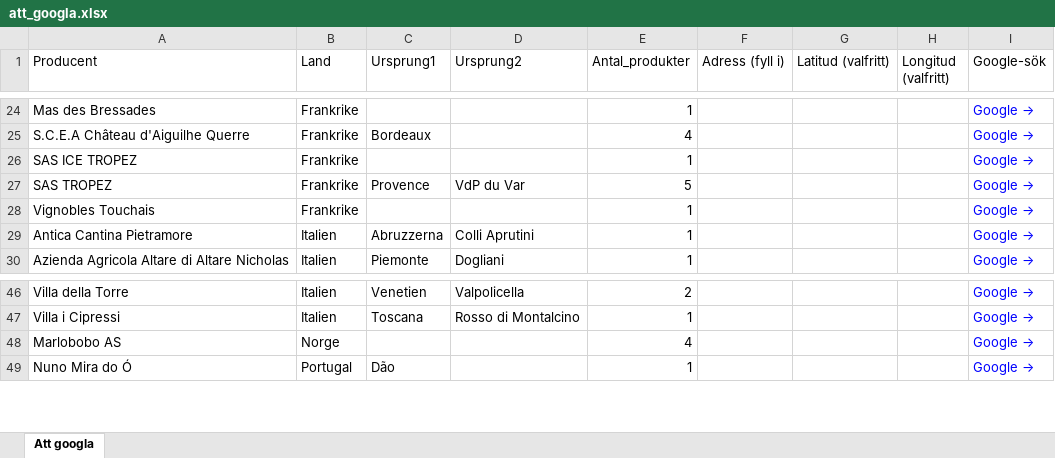
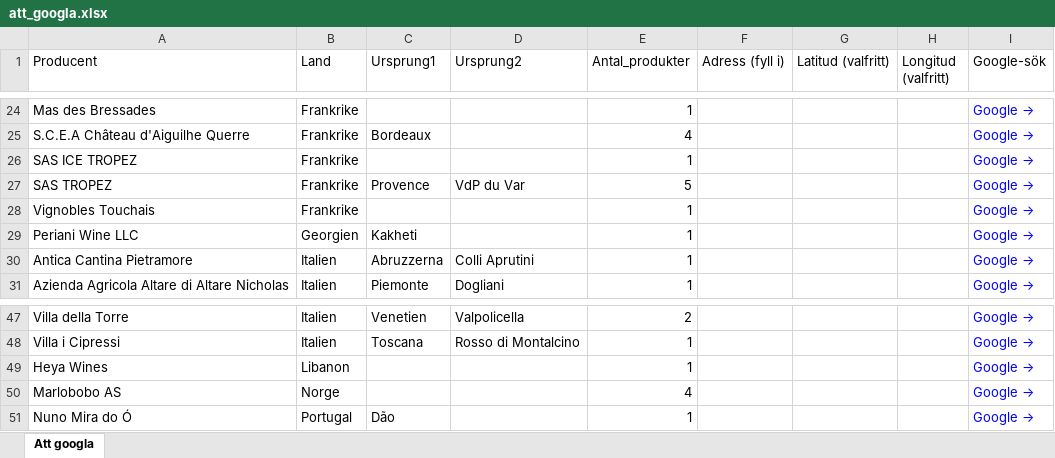
Before and after one commit to stasatebe/vinografi, an Excel workbook: data/att_googla.xlsx, sheet Att googla, drawn as a sheet; only a part is shown, gaps mark what is left out; values as stored, in another font and other column widths than the file's, no borders; the diff names each change by its address in the sheet, - before the commit and + after, or states it on an @@ line.

```diff
--- a/data/att_googla.xlsx (sheet Att googla)
+++ b/data/att_googla.xlsx (sheet Att googla)
+row 29: Periani Wine LLC | Georgien | Kakheti |  | 1 |  |  |  | Google →
+row 49: Heya Wines | Libanon |  |  | 1 |  |  |  | Google →
```
Also changed, not shown: 1 other file.
